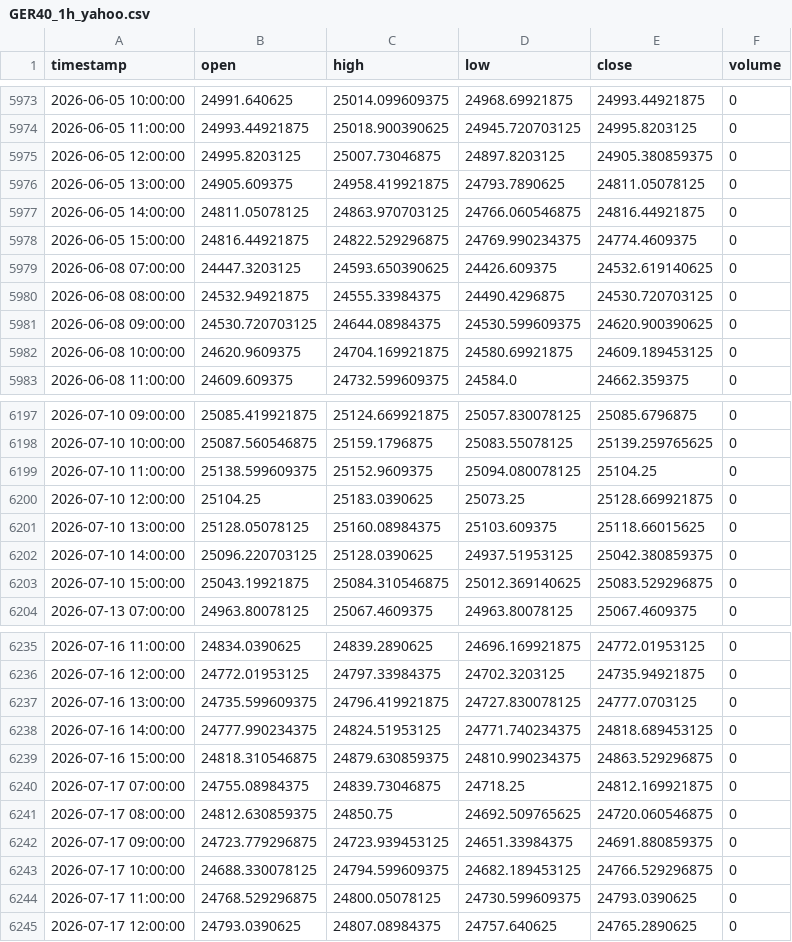
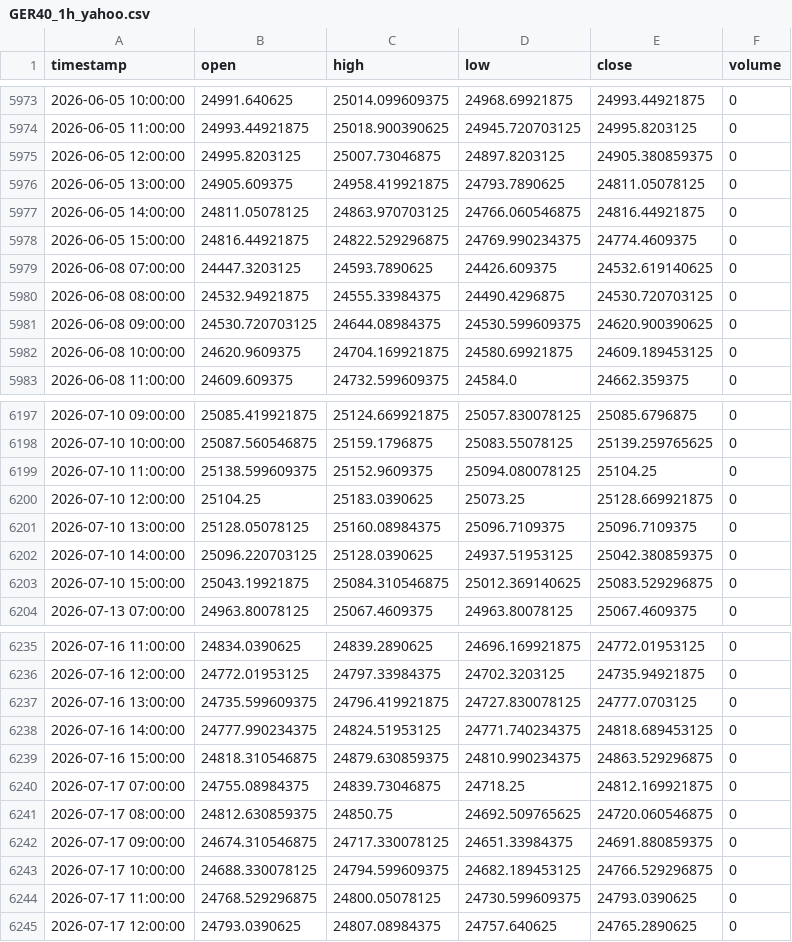
Before and after one commit to NeefPoom/Tradingstrategy01, a CSV file: data/prices/GER40_1h_yahoo.csv, drawn as a sheet; only a part is shown, gaps mark what is left out.

```diff
--- a/data/prices/GER40_1h_yahoo.csv
+++ b/data/prices/GER40_1h_yahoo.csv
@@ -5978,3 +5978,3 @@ timestamp,open,high,low,close,volume
 2026-06-05 15:00:00,24816.44921875,24822.529296875,24769.990234375,24774.4609375,0
-2026-06-08 07:00:00,24447.3203125,24593.650390625,24426.609375,24532.619140625,0
+2026-06-08 07:00:00,24447.3203125,24593.7890625,24426.609375,24532.619140625,0
 2026-06-08 08:00:00,24532.94921875,24555.33984375,24490.4296875,24530.720703125,0
@@ -6200,3 +6200,3 @@ timestamp,open,high,low,close,volume
 2026-07-10 12:00:00,25104.25,25183.0390625,25073.25,25128.669921875,0
-2026-07-10 13:00:00,25128.05078125,25160.08984375,25103.609375,25118.66015625,0
+2026-07-10 13:00:00,25128.05078125,25160.08984375,25096.7109375,25096.7109375,0
 2026-07-10 14:00:00,25096.220703125,25128.0390625,24937.51953125,25042.380859375,0
@@ -6241,3 +6241,3 @@ timestamp,open,high,low,close,volume
 2026-07-17 08:00:00,24812.630859375,24850.75,24692.509765625,24720.060546875,0
-2026-07-17 09:00:00,24723.779296875,24723.939453125,24651.33984375,24691.880859375,0
+2026-07-17 09:00:00,24674.310546875,24717.330078125,24651.33984375,24691.880859375,0
 2026-07-17 10:00:00,24688.330078125,24794.599609375,24682.189453125,24766.529296875,0
```
Also changed, not shown: data/forward/mr_candidates.csv, data/prices/NAS100_1h_yahoo.csv, 57 other files.
